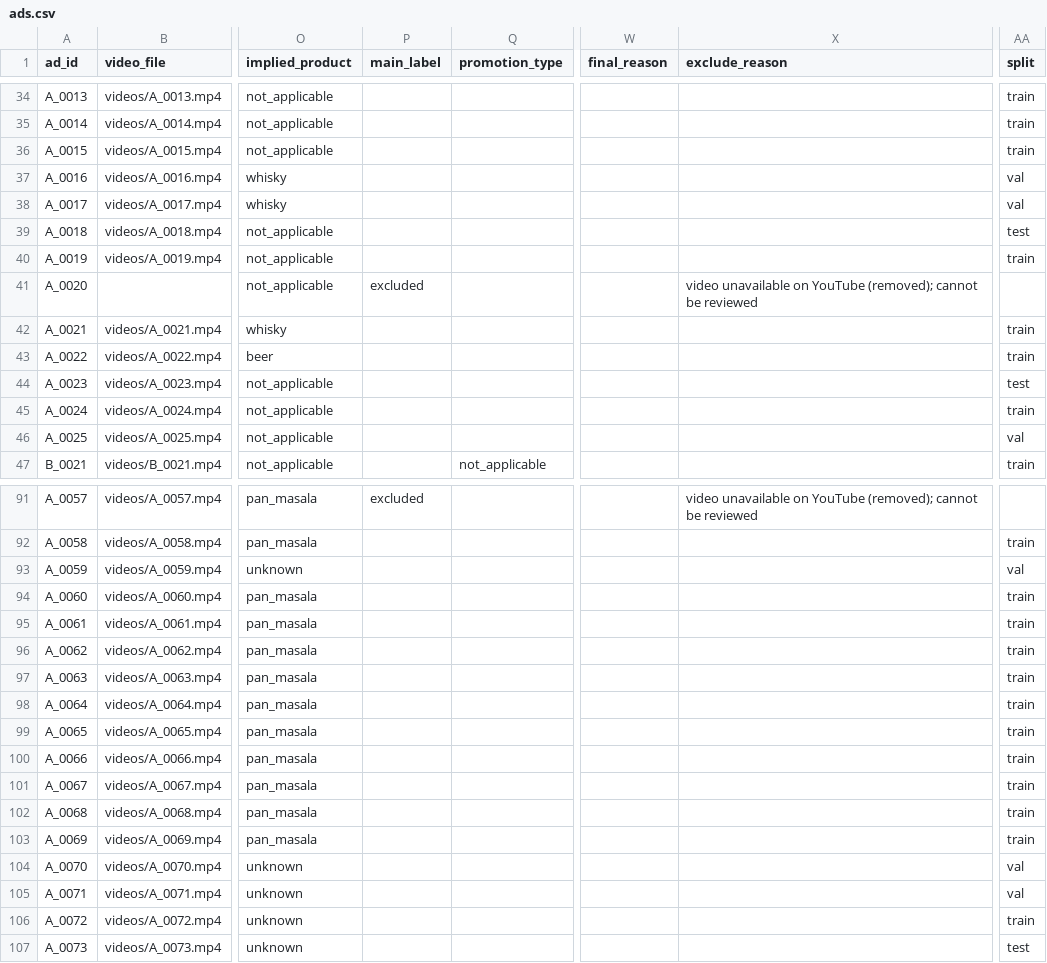
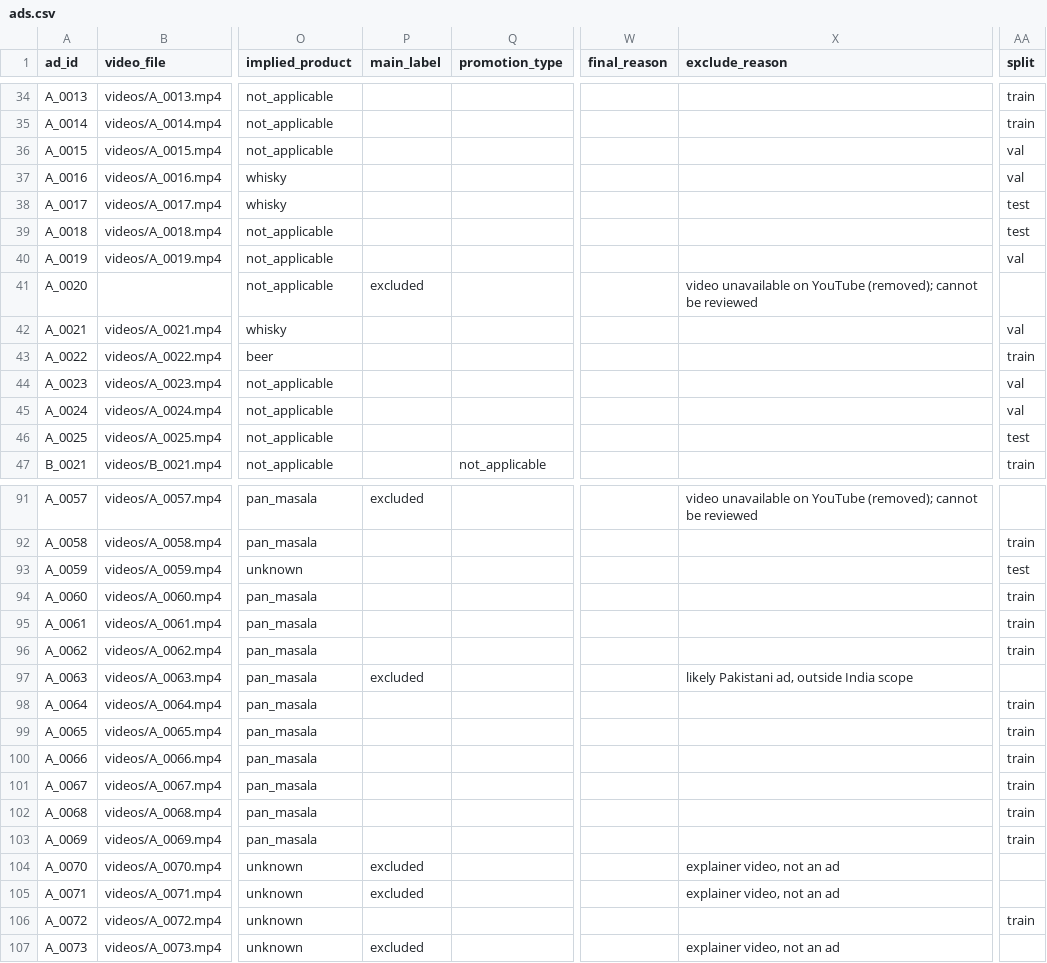
Before and after one commit to pritee175/Add_Research-, a CSV file: ad_dataset/annotations/ads.csv, drawn as a sheet; only a part is shown, gaps mark what is left out; the diff covers the shown part only; the diff names each change by its address in the sheet, - before the commit and + after, or states it on an @@ line.

```diff
--- a/ad_dataset/annotations/ads.csv
+++ b/ad_dataset/annotations/ads.csv
-AA36 (split): train
+AA36 (split): val
-AA38 (split): val
+AA38 (split): test
-AA40 (split): train
+AA40 (split): val
-AA42 (split): train
+AA42 (split): val
-AA44 (split): test
+AA44 (split): val
-AA45 (split): train
+AA45 (split): val
-AA46 (split): val
+AA46 (split): test
-AA93 (split): val
+AA93 (split): test
-P97 (main_label): (empty)
+P97 (main_label): excluded
-X97 (exclude_reason): (empty)
+X97 (exclude_reason): likely Pakistani ad, outside India scope
-AA97 (split): train
+AA97 (split): (empty)
-P104:P105 (main_label): (empty)
+P104:P105 (main_label): excluded
-X104:X105 (exclude_reason): (empty)
+X104:X105 (exclude_reason): explainer video, not an ad
-AA104:AA105 (split): val
+AA104:AA105 (split): (empty)
-P107 (main_label): (empty)
+P107 (main_label): excluded
-X107 (exclude_reason): (empty)
+X107 (exclude_reason): explainer video, not an ad
-AA107 (split): test
+AA107 (split): (empty)
```
Also changed, not shown: 14 edited cells elsewhere in this file, 1 other file.
